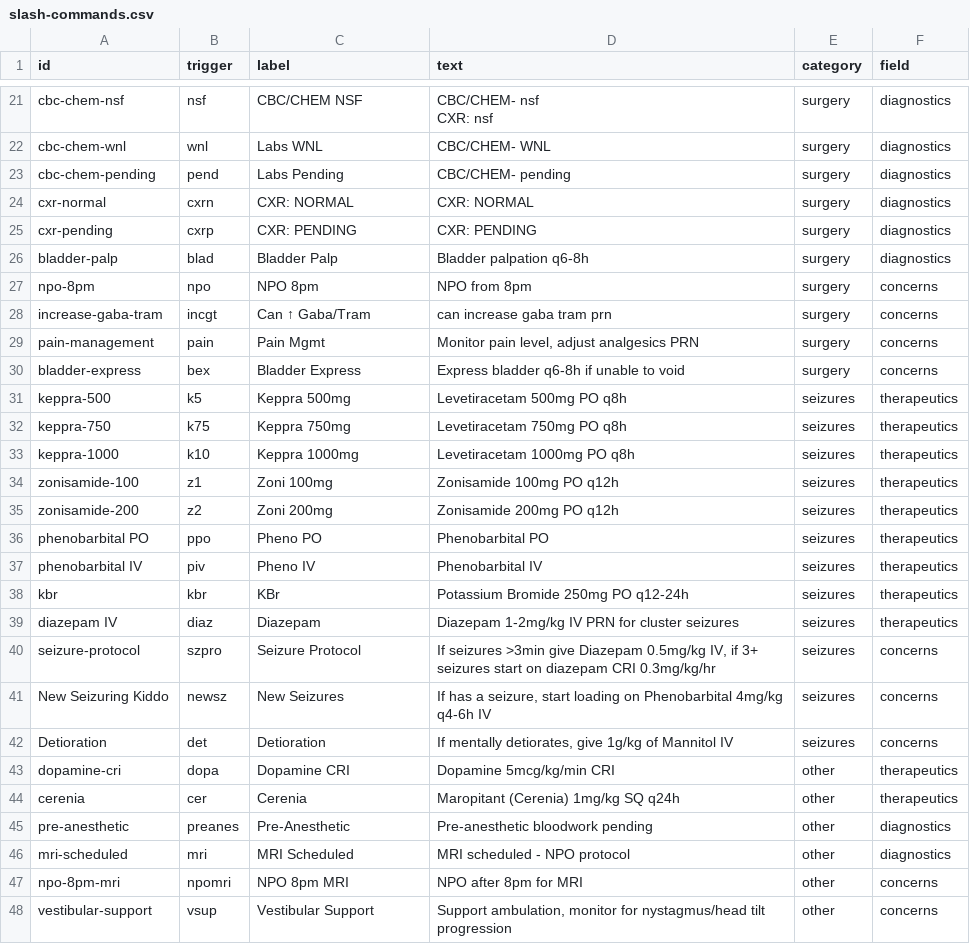
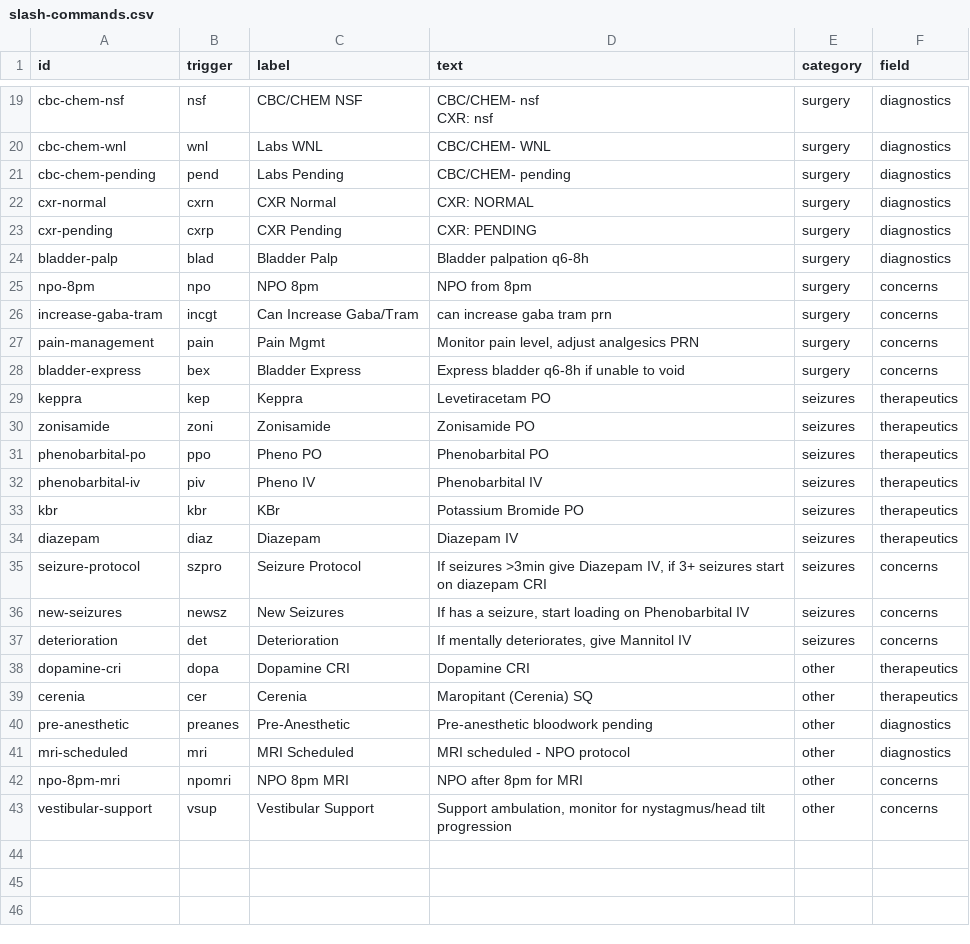
Before and after one commit to laurenj3250-debug/vethub2.0, a CSV file: slash-commands.csv, drawn as a sheet; only a part is shown, gaps mark what is left out; the diff covers the shown part only.

```diff
--- a/slash-commands.csv
+++ b/slash-commands.csv
@@ -24,23 +22,20 @@ cbc-chem-wnl,wnl,Labs WNL,CBC/CHEM- WNL,surgery,diagnostics
 cbc-chem-pending,pend,Labs Pending,CBC/CHEM- pending,surgery,diagnostics
-cxr-normal,cxrn,CXR: NORMAL,CXR: NORMAL,surgery,diagnostics
-cxr-pending,cxrp,CXR: PENDING,CXR: PENDING,surgery,diagnostics
+cxr-normal,cxrn,CXR Normal,CXR: NORMAL,surgery,diagnostics
+cxr-pending,cxrp,CXR Pending,CXR: PENDING,surgery,diagnostics
 bladder-palp,blad,Bladder Palp,Bladder palpation q6-8h,surgery,diagnostics
 npo-8pm,npo,NPO 8pm,NPO from 8pm,surgery,concerns
-increase-gaba-tram,incgt,Can ↑ Gaba/Tram,can increase gaba tram prn,surgery,concerns
+increase-gaba-tram,incgt,Can Increase Gaba/Tram,can increase gaba tram prn,surgery,concerns
 pain-management,pain,Pain Mgmt,"Monitor pain level, adjust analgesics PRN",surgery,concerns
 bladder-express,bex,Bladder Express,Express bladder q6-8h if unable to void,surgery,concerns
-keppra-500,k5,Keppra 500mg,Levetiracetam 500mg PO q8h,seizures,therapeutics
-keppra-750,k75,Keppra 750mg,Levetiracetam 750mg PO q8h,seizures,therapeutics
-keppra-1000,k10,Keppra 1000mg,Levetiracetam 1000mg PO q8h,seizures,therapeutics
-zonisamide-100,z1,Zoni 100mg,Zonisamide 100mg PO q12h,seizures,therapeutics
-zonisamide-200,z2,Zoni 200mg,Zonisamide 200mg PO q12h,seizures,therapeutics
-phenobarbital PO,ppo,Pheno PO,Phenobarbital PO,seizures,therapeutics
-phenobarbital IV,piv,Pheno IV,Phenobarbital IV,seizures,therapeutics
-kbr,kbr,KBr,Potassium Bromide 250mg PO q12-24h,seizures,therapeutics
-diazepam IV,diaz,Diazepam,Diazepam 1-2mg/kg IV PRN for cluster seizures,seizures,therapeutics
-seizure-protocol,szpro,Seizure Protocol,"If seizures >3min give Diazepam 0.5mg/kg IV, if 3+ seizures start on diazepam CRI 0.3mg/kg/hr",seizures,concerns
-New Seizuring Kiddo,newsz,New Seizures,"If has a seizure, start loading on Phenobarbital 4mg/kg q4-6h IV",seizures,concerns
-Detioration,det,Detioration,"If mentally detiorates, give 1g/kg of Mannitol IV",seizures,concerns
-dopamine-cri,dopa,Dopamine CRI,Dopamine 5mcg/kg/min CRI,other,therapeutics
-cerenia,cer,Cerenia,Maropitant (Cerenia) 1mg/kg SQ q24h,other,therapeutics
+keppra,kep,Keppra,Levetiracetam PO,seizures,therapeutics
+zonisamide,zoni,Zonisamide,Zonisamide PO,seizures,therapeutics
+phenobarbital-po,ppo,Pheno PO,Phenobarbital PO,seizures,therapeutics
+phenobarbital-iv,piv,Pheno IV,Phenobarbital IV,seizures,therapeutics
+kbr,kbr,KBr,Potassium Bromide PO,seizures,therapeutics
+diazepam,diaz,Diazepam,Diazepam IV,seizures,therapeutics
+seizure-protocol,szpro,Seizure Protocol,"If seizures >3min give Diazepam IV, if 3+ seizures start on diazepam CRI",seizures,concerns
+new-seizures,newsz,New Seizures,"If has a seizure, start loading on Phenobarbital IV",seizures,concerns
+deterioration,det,Deterioration,"If mentally deteriorates, give Mannitol IV",seizures,concerns
+dopamine-cri,dopa,Dopamine CRI,Dopamine CRI,other,therapeutics
+cerenia,cer,Cerenia,Maropitant (Cerenia) SQ,other,therapeutics
 pre-anesthetic,preanes,Pre-Anesthetic,Pre-anesthetic bloodwork pending,other,diagnostics
```
Also changed, not shown: 2 added rows, 4 removed rows and 11 edited cells elsewhere in this file, 1 other file.
